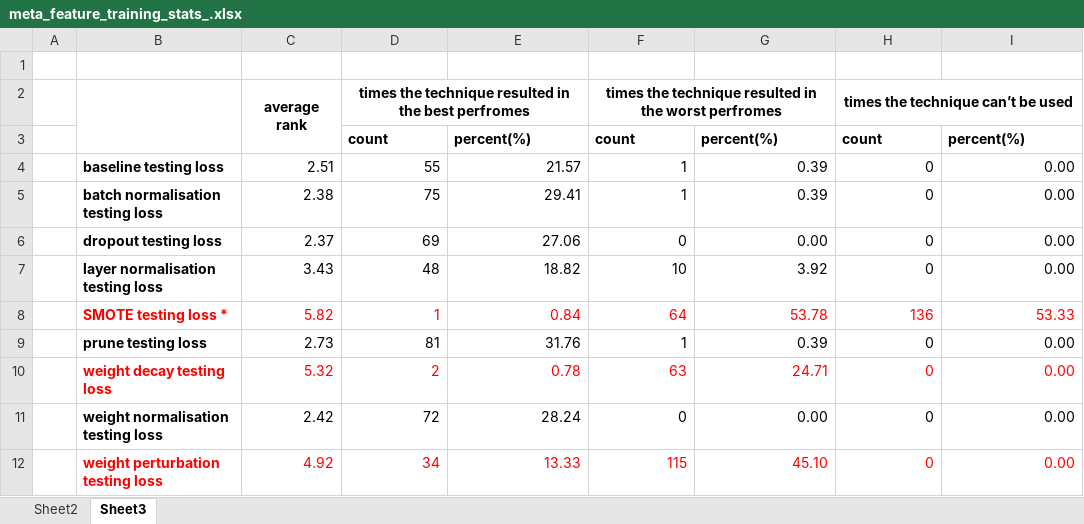
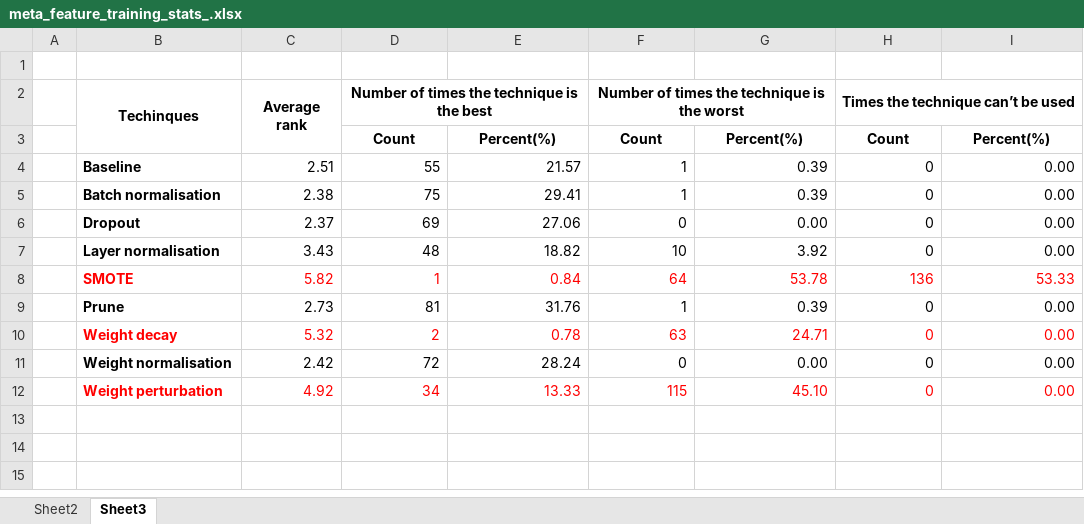
Before and after one commit to Christo08/meta-learning-regularisation-strategies, an Excel workbook: Data/Datasets/Output/meta_feature_training_stats_.xlsx, sheet Sheet3, drawn as a sheet; values as stored, in another font and other column widths than the file's, no borders; removed rows and columns are numbered as before the commit, all else as after; the diff names each change by its address in the sheet, - before the commit and + after, or states it on an @@ line.

Commit message:
Upload testing dataset

```diff
--- a/Data/Datasets/Output/meta_feature_training_stats_.xlsx (sheet Sheet3)
+++ b/Data/Datasets/Output/meta_feature_training_stats_.xlsx (sheet Sheet3)
-row 2:  |  | average rank | times the technique resulted in the best perfromes |  | times the technique resulted in the worst perfromes |  | times the technique can’t be used
+row 2:  | Techinques | Average rank | Number of times the technique is the best |  | Number of times the technique is the worst |  | Times the technique can’t be used
-D3: count
+D3: Count
-D3:I3 alignment: left
+D3:I3 alignment: center
-E3: percent(%)
+E3: Percent(%)
-F3: count
+F3: Count
-G3: percent(%)
+G3: Percent(%)
-H3: count
+H3: Count
-I3: percent(%)
+I3: Percent(%)
-B4: baseline testing loss
+B4: Baseline
-B5: batch normalisation testing loss
+B5: Batch normalisation
-B6: dropout testing loss
+B6: Dropout
-B7: layer normalisation testing loss
+B7: Layer normalisation
-B8: SMOTE testing loss *
+B8: SMOTE
-B9: prune testing loss
+B9: Prune
-B10: weight decay testing loss
+B10: Weight decay
-B11: weight normalisation testing loss
+B11: Weight normalisation
-B12: weight perturbation testing loss
+B12: Weight perturbation
```
Also changed, not shown: 1 other file.
